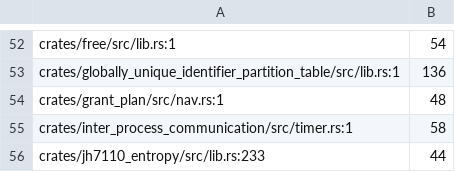
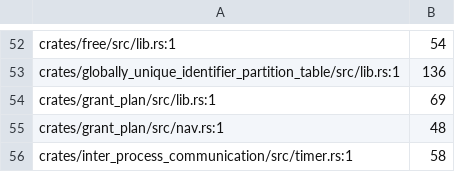
Before and after one commit to calef/nife, a TSV file: design/comment-block-baseline.tsv, drawn as a sheet; only a part is shown, gaps mark what is left out; the shorter side is filled out with more unchanged rows.

```diff
--- a/design/comment-block-baseline.tsv
+++ b/design/comment-block-baseline.tsv
@@ -53,2 +53,3 @@ crates/free/src/lib.rs:1	54
 crates/globally_unique_identifier_partition_table/src/lib.rs:1	136
+crates/grant_plan/src/lib.rs:1	69
 crates/grant_plan/src/nav.rs:1	48
```
Also changed, not shown: 1 other file.
